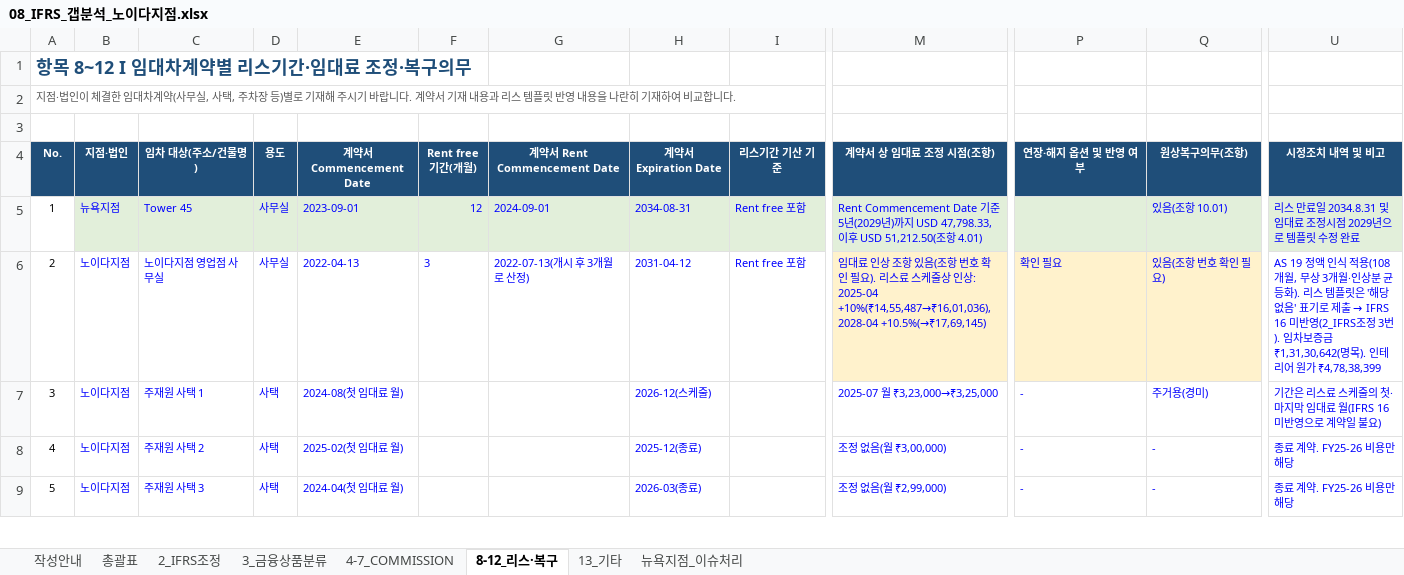
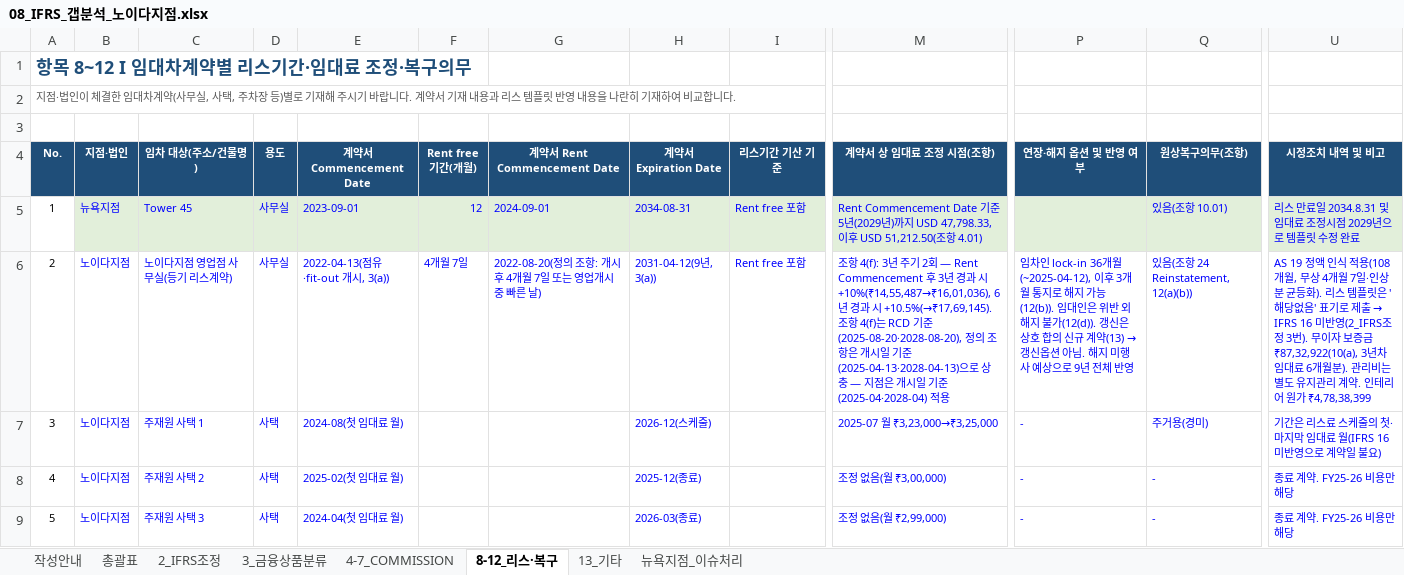
Before and after one commit to bellrubytiger-eng/Tradefinance, an Excel workbook: docs/08_IFRS_갭분석_노이다지점.xlsx, sheet 8-12_리스·복구, drawn as a sheet; only a part is shown, gaps mark what is left out; values as stored, in another font and other column widths than the file's, no borders; the diff names each change by its address in the sheet, - before the commit and + after, or states it on an @@ line.

```diff
--- a/docs/08_IFRS_갭분석_노이다지점.xlsx (sheet 8-12_리스·복구)
+++ b/docs/08_IFRS_갭분석_노이다지점.xlsx (sheet 8-12_리스·복구)
-C6 (임차 대상(주소/건물명)): 노이다지점 영업점 사무실
+C6 (임차 대상(주소/건물명)): 노이다지점 영업점 사무실(등기 리스계약)
-E6 (계약서 Commencement Date): 2022-04-13
+E6 (계약서 Commencement Date): 2022-04-13(점유·fit-out 개시, 3(a))
-F6 (Rent free 기간(개월)): 3
+F6 (Rent free 기간(개월)): 4개월 7일
-G6 (계약서 Rent Commencement Date): 2022-07-13(개시 후 3개월로 산정)
+G6 (계약서 Rent Commencement Date): 2022-08-20(정의 조항: 개시 후 4개월 7일 또는 영업개시 중 빠른 날)
-H6 (계약서 Expiration Date): 2031-04-12
+H6 (계약서 Expiration Date): 2031-04-12(9년, 3(a))
-M6 (계약서 상 임대료 조정 시점(조항)): 임대료 인상 조항 있음(조항 번호 확인 필요). 리스료 스케줄상 인상: 2025-04 +10%(₹14,55,487→₹16,01,036), 2028-04 +10.5%(→₹17,69,145)
+M6 (계약서 상 임대료 조정 시점(조항)): 조항 4(f): 3년 주기 2회 — Rent Commencement 후 3년 경과 시 +10%(₹14,55,487→₹16,01,036), 6년 경과 시 +10.5%(→₹17,69,145). 조항 4(f)는 RCD 기준(2025-08-20·2028-08-20), 정의 조항은 개시일 기준(2025-04-13·2028-04-13)으로 상충 — 지점은 개시일 기준(2025-04·2028-04) 적용
-M6 fill: #FFF2CC
+M6 fill: none
@@ P6 (연장·해지 옵션 및 반영 여부): 확인 필요 → 임차인 lock-in 36개월(~2025-04-12), 이후 3개월 통지로 해지 가능(12(b)). 임대인은 위반 외 해지 불가(12(d)). 갱신은 상호 합의 신규 계약(13) → 갱신옵션 아님. 해지 미행사 예상으로 9년 전체 반영 @@
-P6:Q6 fill: #FFF2CC
+P6:Q6 fill: none
-Q6 (원상복구의무(조항)): 있음(조항 번호 확인 필요)
+Q6 (원상복구의무(조항)): 있음(조항 24 Reinstatement, 12(a)(b))
@@ U6 (시정조치 내역 및 비고): …, 무상 3개월·인상분 균등화). 리스 템플릿은 '해당없음' 표기로 제출 → IFRS 16 미반영(2_IFRS조정 3번). 임차보증금 ₹1,31,30,642(명목). 인테리어… → …, 무상 4개월 7일·인상분 균등화). 리스 템플릿은 '해당없음' 표기로 제출 → IFRS 16 미반영(2_IFRS조정 3번). 무이자 보증금 ₹87,32,922(10(a), 3년차 임대료 6개월분). 관리비는 별도 유지관리 계약. 인테리어… @@
```
Also changed, not shown: sheet 총괄표, sheet 2_IFRS조정, sheet 13_기타, docs/08_IFRS_Gap_Analysis_Noida_EN.xlsx, 2 other files.
